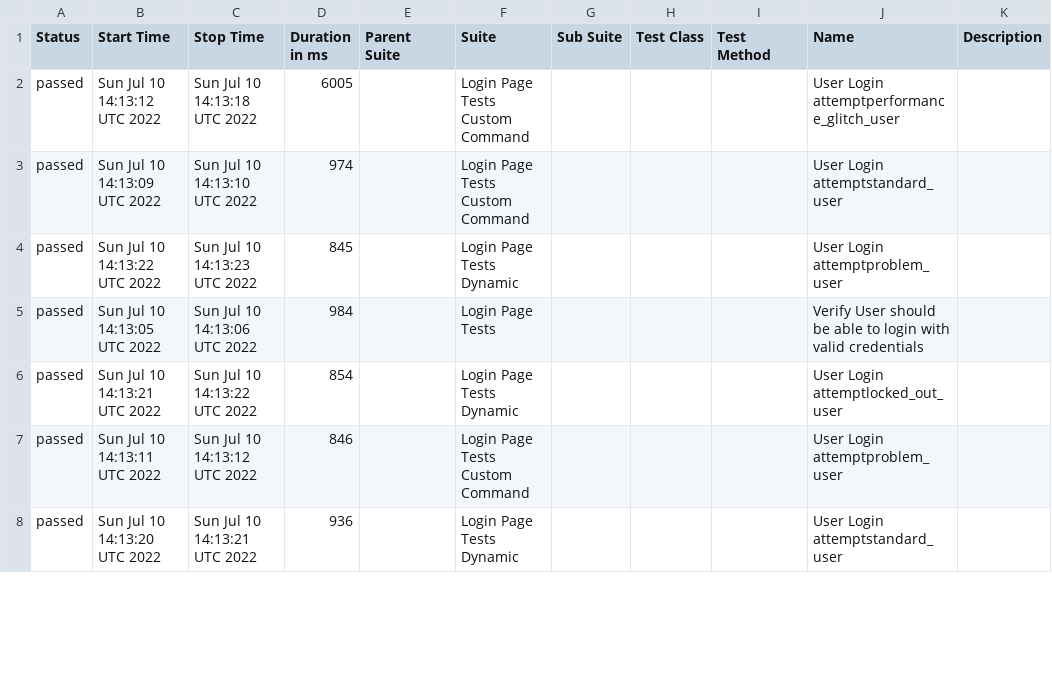
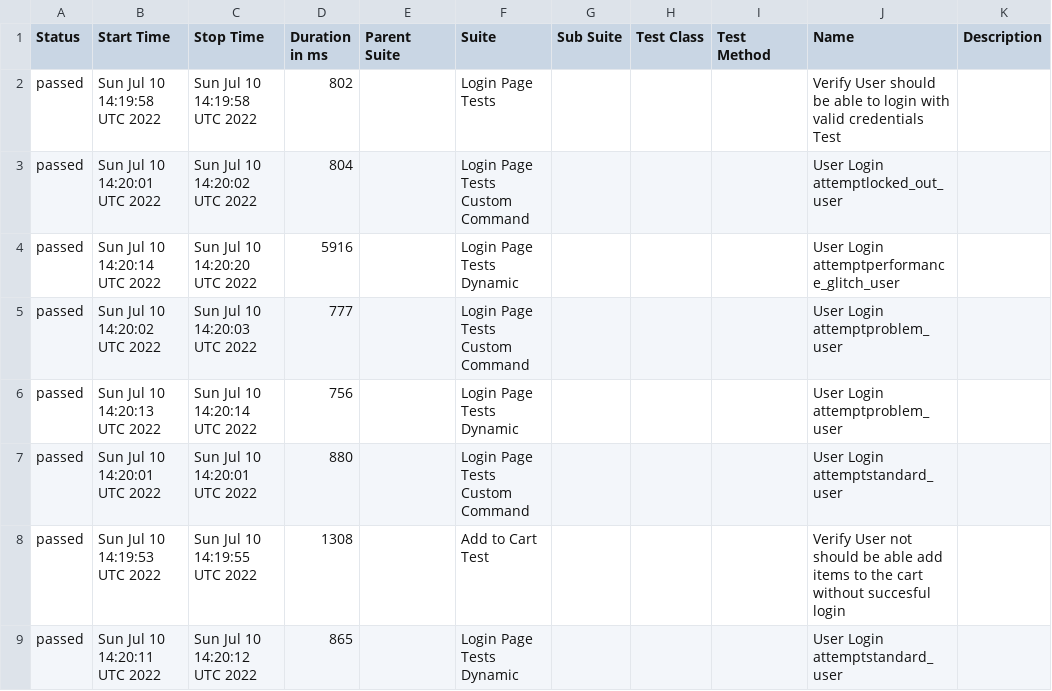
Before and after one commit to veerpatil/cypress-demo, a CSV file: data/suites.csv, drawn as a sheet; only a part is shown; the diff covers the shown part only.

Commit message:
Generate Allure Report for Cypress Test

```diff
--- a/data/suites.csv
+++ b/data/suites.csv
@@ -1,8 +1,9 @@
 "Status","Start Time","Stop Time","Duration in ms","Parent Suite","Suite","Sub Suite","Test Class","Test Method","Name","Description"
-"passed","Sun Jul 10 14:13:12 UTC 2022","Sun Jul 10 14:13:18 UTC 2022","6005","","Login Page Tests Custom Command","","","","User Login attemptperformance_glitch_user",""
-"passed","Sun Jul 10 14:13:09 UTC 2022","Sun Jul 10 14:13:10 UTC 2022","974","","Login Page Tests Custom Command","","","","User Login attemptstandard_user",""
-"passed","Sun Jul 10 14:13:22 UTC 2022","Sun Jul 10 14:13:23 UTC 2022","845","","Login Page Tests Dynamic","","","","User Login attemptproblem_user",""
-"passed","Sun Jul 10 14:13:05 UTC 2022","Sun Jul 10 14:13:06 UTC 2022","984","","Login Page Tests","","","","Verify User should be able to login with valid credentials",""
-"passed","Sun Jul 10 14:13:21 UTC 2022","Sun Jul 10 14:13:22 UTC 2022","854","","Login Page Tests Dynamic","","","","User Login attemptlocked_out_user",""
-"passed","Sun Jul 10 14:13:11 UTC 2022","Sun Jul 10 14:13:12 UTC 2022","846","","Login Page Tests Custom Command","","","","User Login attemptproblem_user",""
-"passed","Sun Jul 10 14:13:20 UTC 2022","Sun Jul 10 14:13:21 UTC 2022","936","","Login Page Tests Dynamic","","","","User Login attemptstandard_user",""
+"passed","Sun Jul 10 14:19:58 UTC 2022","Sun Jul 10 14:19:58 UTC 2022","802","","Login Page Tests","","","","Verify User should be able to login with valid credentials Test",""
+"passed","Sun Jul 10 14:20:01 UTC 2022","Sun Jul 10 14:20:02 UTC 2022","804","","Login Page Tests Custom Command","","","","User Login attemptlocked_out_user",""
+"passed","Sun Jul 10 14:20:14 UTC 2022","Sun Jul 10 14:20:20 UTC 2022","5916","","Login Page Tests Dynamic","","","","User Login attemptperformance_glitch_user",""
+"passed","Sun Jul 10 14:20:02 UTC 2022","Sun Jul 10 14:20:03 UTC 2022","777","","Login Page Tests Custom Command","","","","User Login attemptproblem_user",""
+"passed","Sun Jul 10 14:20:13 UTC 2022","Sun Jul 10 14:20:14 UTC 2022","756","","Login Page Tests Dynamic","","","","User Login attemptproblem_user",""
+"passed","Sun Jul 10 14:20:01 UTC 2022","Sun Jul 10 14:20:01 UTC 2022","880","","Login Page Tests Custom Command","","","","User Login attemptstandard_user",""
+"passed","Sun Jul 10 14:19:53 UTC 2022","Sun Jul 10 14:19:55 UTC 2022","1308","","Add to Cart Test","","","","Verify User not should be able add items to the cart without succesful login",""
+"passed","Sun Jul 10 14:20:11 UTC 2022","Sun Jul 10 14:20:12 UTC 2022","865","","Login Page Tests Dynamic","","","","User Login attemptstandard_user",""
```
Also changed, not shown: 1 removed row and 17 edited cells elsewhere in this file, 25 other files.
